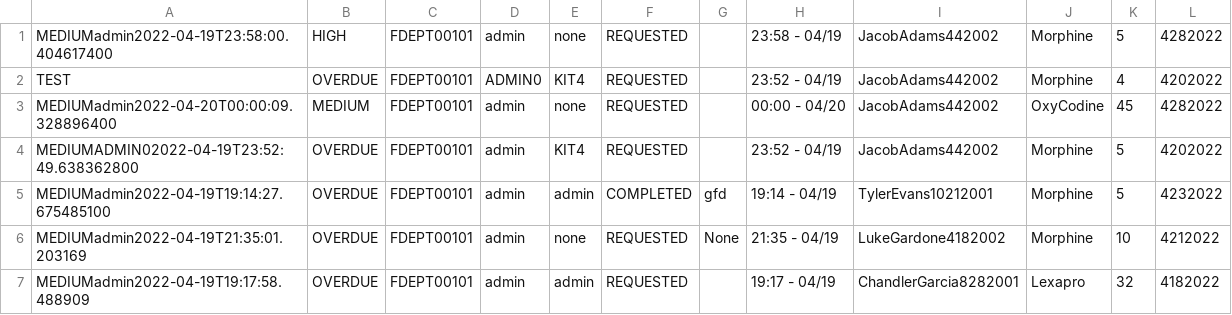
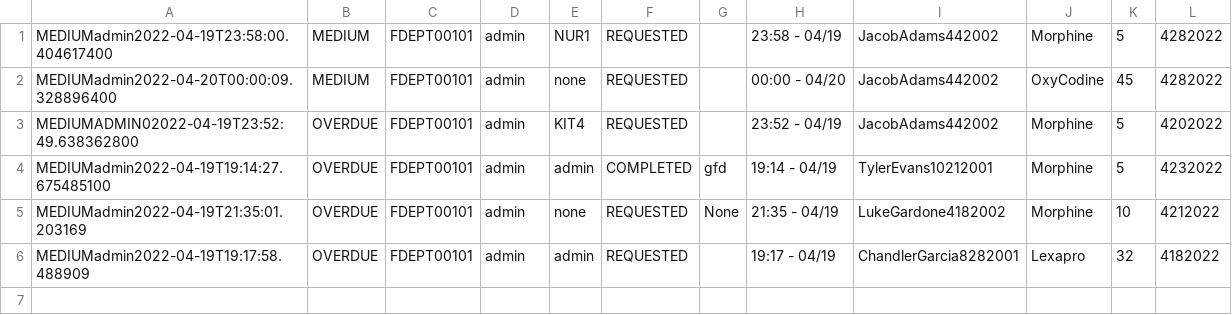
Before and after one commit to CS3733-D22-Team-D/CS3733-D22-Team-D-Application, a CSV file: MedicineRequest_save.csv, drawn as a sheet.

```diff
--- a/MedicineRequest_save.csv
+++ b/MedicineRequest_save.csv
@@ -1,3 +1,2 @@
-MEDIUMadmin2022-04-19T23:58:00.404617400,HIGH,FDEPT00101,admin,none,REQUESTED,,23:58 - 04/19,JacobAdams442002,Morphine,5,4282022
-TEST,OVERDUE,FDEPT00101,ADMIN0,KIT4,REQUESTED,,23:52 - 04/19,JacobAdams442002,Morphine,4,4202022
+MEDIUMadmin2022-04-19T23:58:00.404617400,MEDIUM,FDEPT00101,admin,NUR1,REQUESTED,,23:58 - 04/19,JacobAdams442002,Morphine,5,4282022
 MEDIUMadmin2022-04-20T00:00:09.328896400,MEDIUM,FDEPT00101,admin,none,REQUESTED,,00:00 - 04/20,JacobAdams442002,OxyCodine,45,4282022
```
Also changed, not shown: 5 other files.
